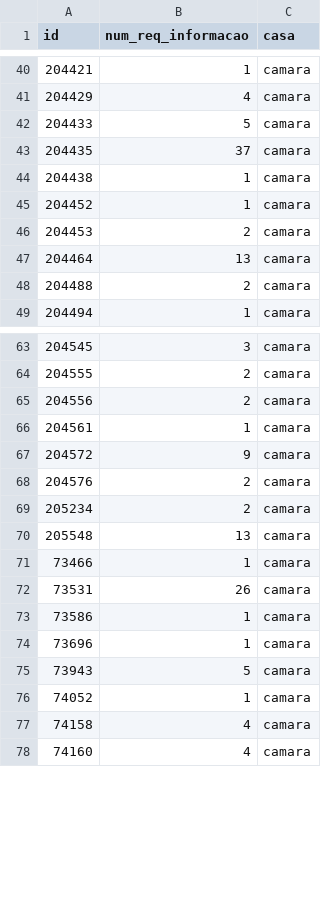
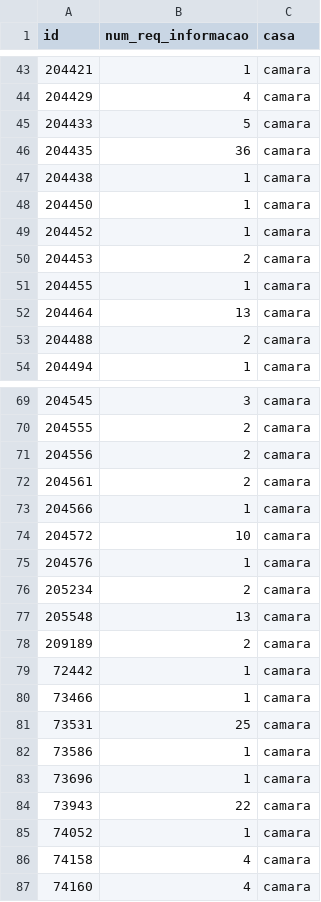
Before and after one commit to parlametria/perfil-parlamentar-dados, a CSV file: parlametria/raw_data/autorias/req_info_meio_ambiente_agricultura.csv, drawn as a sheet; only a part is shown, gaps mark what is left out; the diff covers the shown part only.

```diff
--- a/parlametria/raw_data/autorias/req_info_meio_ambiente_agricultura.csv
+++ b/parlametria/raw_data/autorias/req_info_meio_ambiente_agricultura.csv
@@ -42,6 +45,8 @@ id,num_req_informacao,casa
 204433,5,camara
-204435,37,camara
+204435,36,camara
 204438,1,camara
+204450,1,camara
 204452,1,camara
 204453,2,camara
+204455,1,camara
 204464,13,camara
@@ -65,12 +71,15 @@ id,num_req_informacao,casa
 204556,2,camara
-204561,1,camara
-204572,9,camara
-204576,2,camara
+204561,2,camara
+204566,1,camara
+204572,10,camara
+204576,1,camara
 205234,2,camara
 205548,13,camara
+209189,2,camara
+72442,1,camara
 73466,1,camara
-73531,26,camara
+73531,25,camara
 73586,1,camara
 73696,1,camara
-73943,5,camara
+73943,22,camara
 74052,1,camara
```
Also changed, not shown: 5 added rows and 14 edited cells elsewhere in this file, parlametria/raw_data/discursos_rac/discursos_parlamentares.csv, 2 other files.
